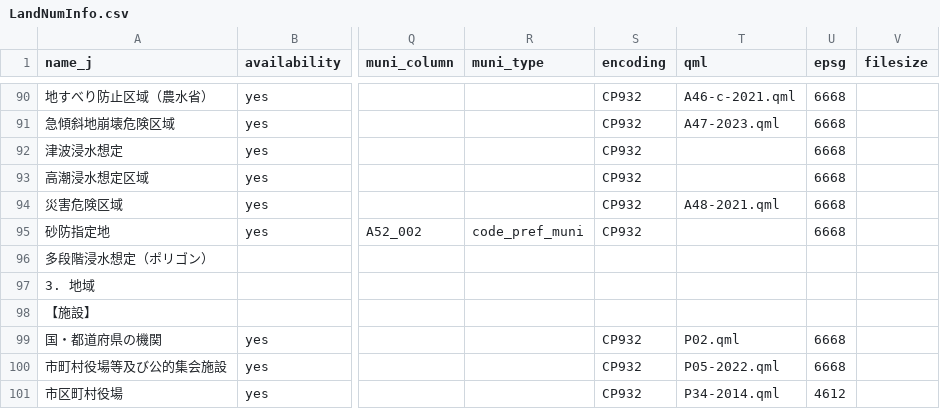
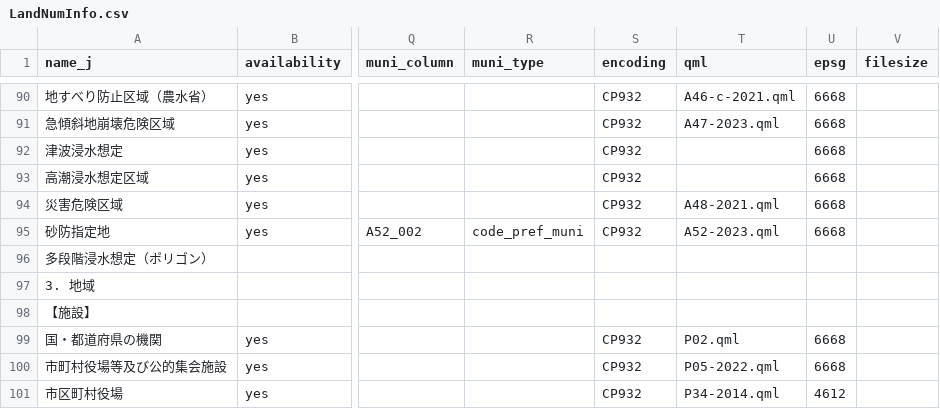
Before and after one commit to babayoshihiko/jpdata, a CSV file: csv/LandNumInfo.csv, drawn as a sheet; only a part is shown, gaps mark what is left out; the diff names each change by its address in the sheet, - before the commit and + after, or states it on an @@ line.

```diff
--- a/csv/LandNumInfo.csv
+++ b/csv/LandNumInfo.csv
-T95 (qml): (empty)
+T95 (qml): A52-2023.qml
```
Also changed, not shown: 4 other files.
